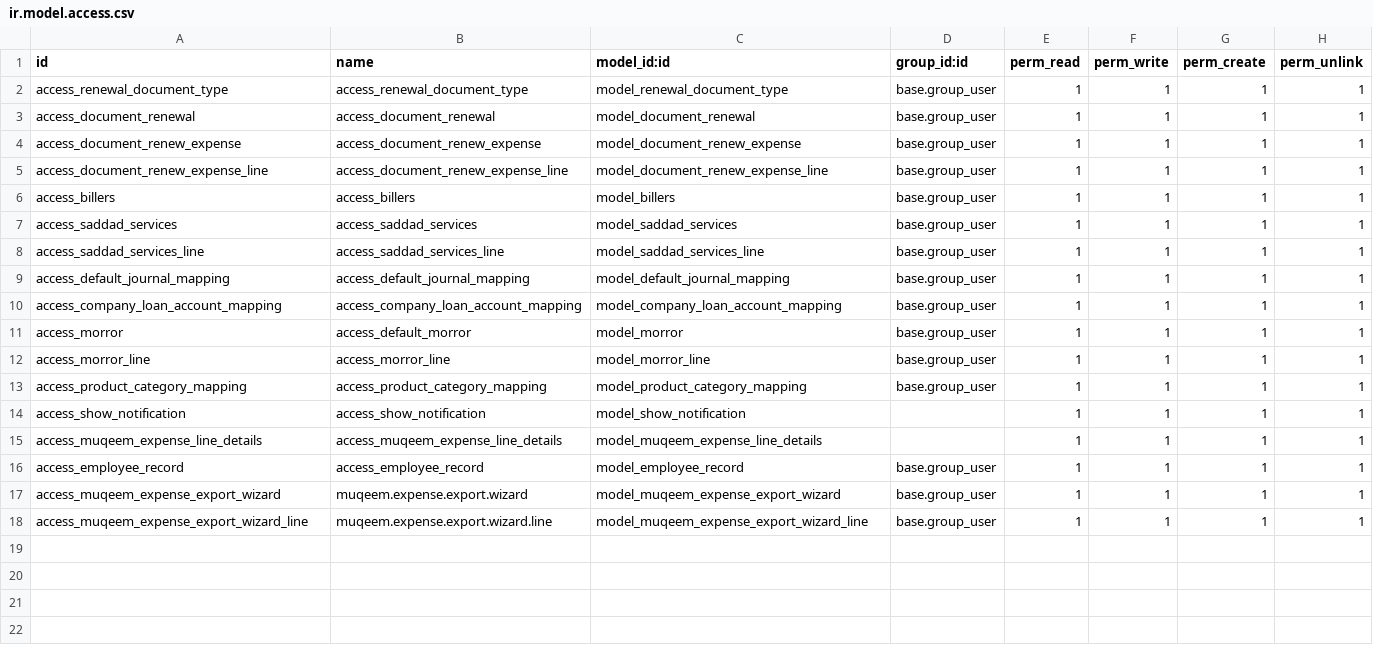
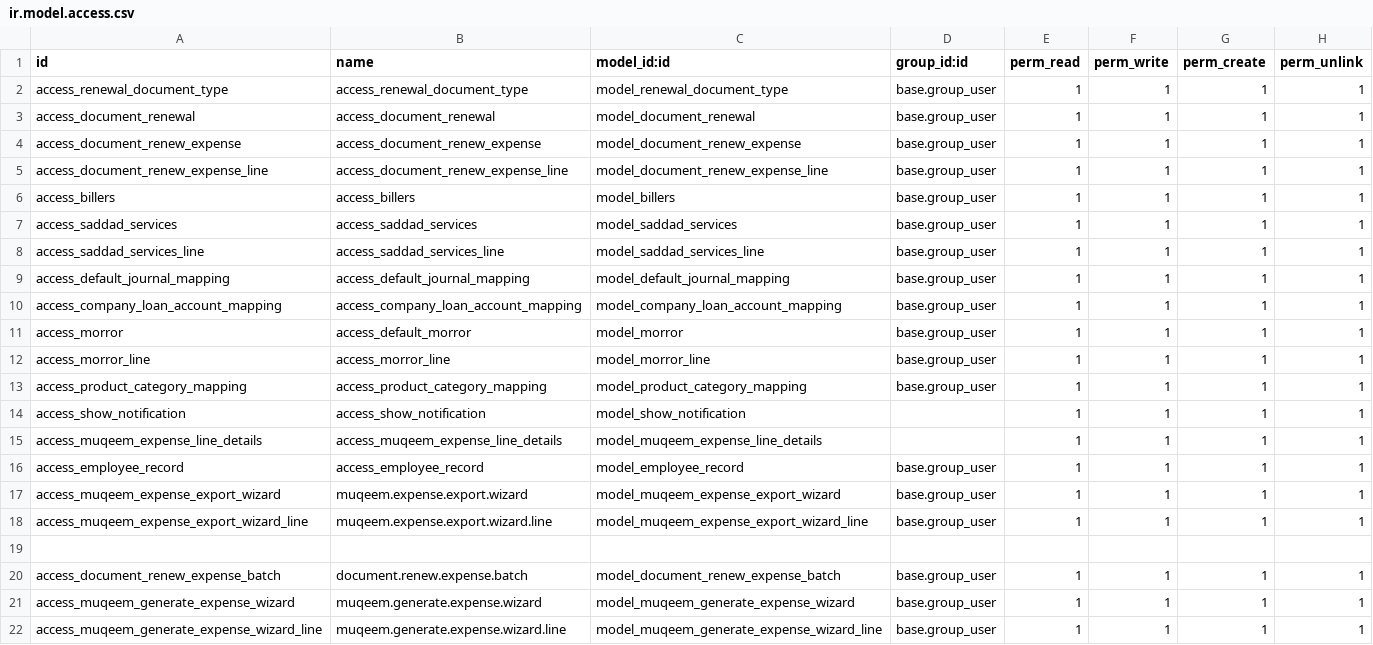
Before and after one commit to RaySaad/NAS, a CSV file: saddad_bundle/saddad/security/ir.model.access.csv, drawn as a sheet.

Commit message:
[UPDATE] Updated muqeem expenses and morror. Also added batch muqeem expense option

```diff
--- a/saddad_bundle/saddad/security/ir.model.access.csv
+++ b/saddad_bundle/saddad/security/ir.model.access.csv
@@ -18 +18,5 @@ access_muqeem_expense_export_wizard,muqeem.expense.export.wizard,model_muqeem_ex
 access_muqeem_expense_export_wizard_line,muqeem.expense.export.wizard.line,model_muqeem_expense_export_wizard_line,base.group_user,1,1,1,1
+
+access_document_renew_expense_batch,document.renew.expense.batch,model_document_renew_expense_batch,base.group_user,1,1,1,1
+access_muqeem_generate_expense_wizard,muqeem.generate.expense.wizard,model_muqeem_generate_expense_wizard,base.group_user,1,1,1,1
+access_muqeem_generate_expense_wizard_line,muqeem.generate.expense.wizard.line,model_muqeem_generate_expense_wizard_line,base.group_user,1,1,1,1
```
Also changed, not shown: 16 other files.
